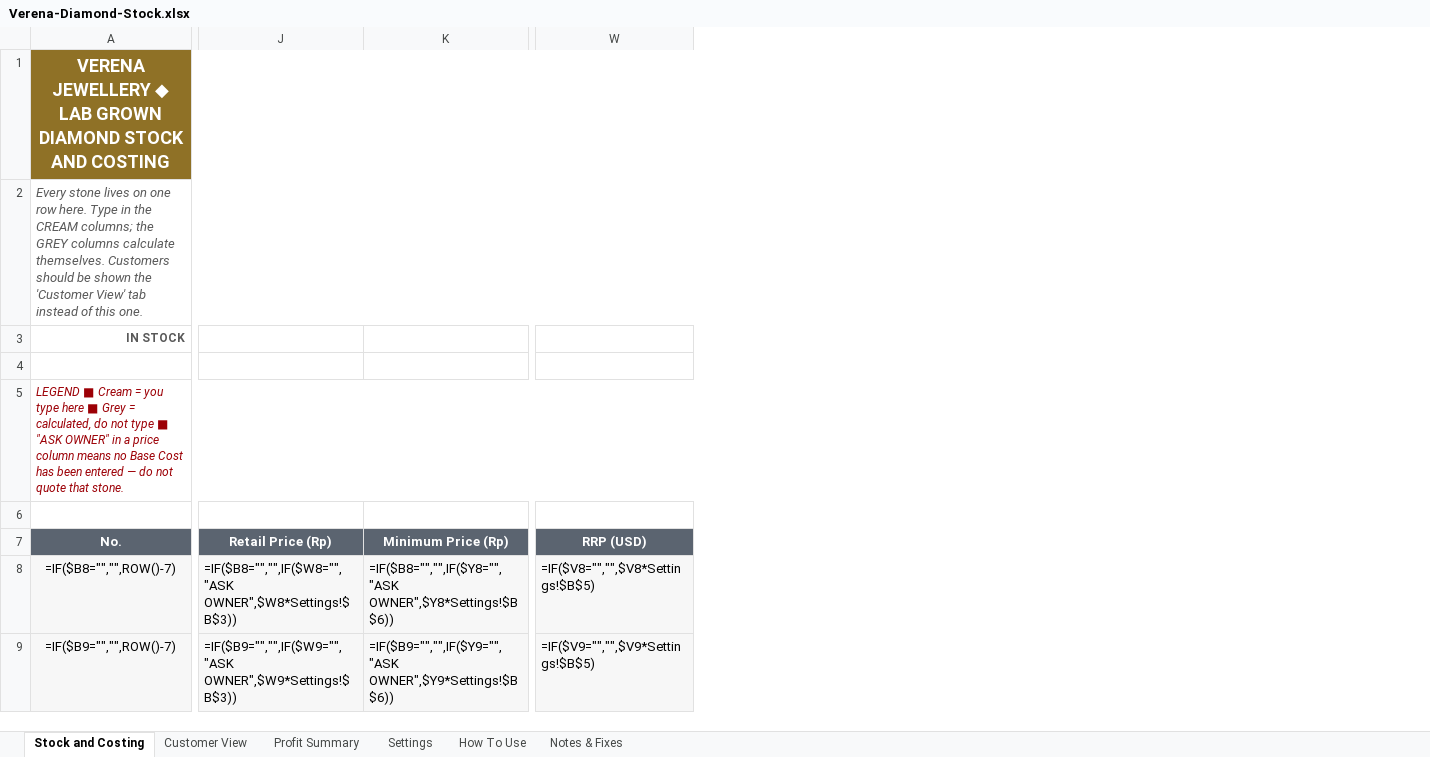
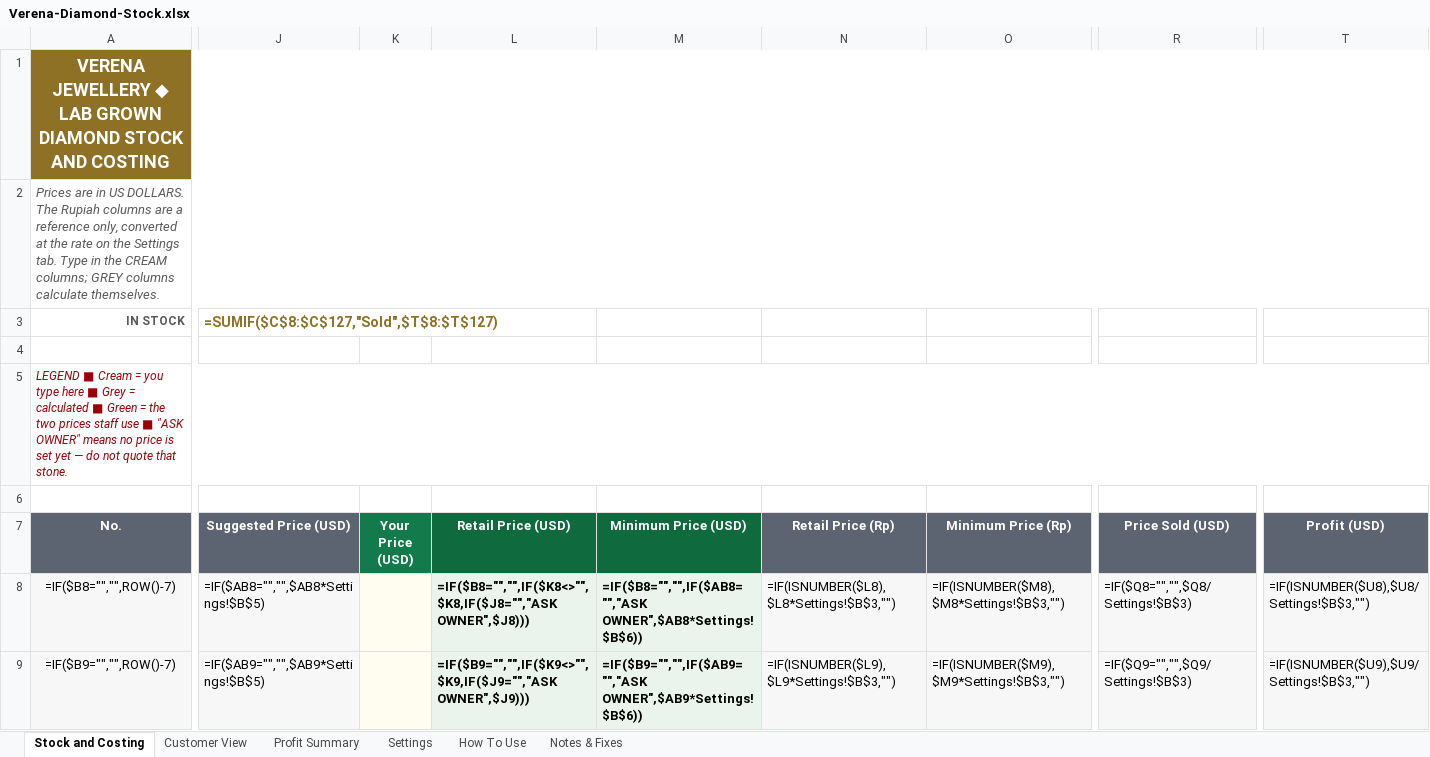
Before and after one commit to MightyShroom68/MightyShroom68, an Excel workbook: Verena-Diamond-Stock.xlsx, sheet Stock and Costing, drawn as a sheet; only a part is shown, gaps mark what is left out; values as stored, in another font and other column widths than the file's, no borders; formulas without a stored value are shown as written; conditional formats not drawn; removed rows and columns are numbered as before the commit, all else as after; the diff covers the shown part only; the diff names each change by its address in the sheet, - before the commit and + after, or states it on an @@ line.

```diff
--- a/Verena-Diamond-Stock.xlsx (sheet Stock and Costing)
+++ b/Verena-Diamond-Stock.xlsx (sheet Stock and Costing)
+column J (Suggested Price (USD)), row 3: =SUMIF($C$8:$C$127,"Sold",$T$8:$T$127); rows 8-9: =IF($AB8="","",$AB8*Settings!$B$5) | =IF($AB9="","",$AB9*Settings!$B$5)
+column K (Your Price (USD)), empty
+column L (Retail Price (USD)), rows 8-9: =IF($B8="","",IF($K8<>"",$K8,IF($J8="","ASK OWNER",$J8))) | =IF($B9="","",IF($K9<>"",$K9,IF($J9="","ASK OWNER",$J9)))
+column M (Minimum Price (USD)), rows 8-9: =IF($B8="","",IF($AB8="","ASK OWNER",$AB8*Settings!$B$6)) | =IF($B9="","",IF($AB9="","ASK OWNER",$AB9*Settings!$B$6))
+column R (Price Sold (USD)), rows 8-9: =IF($Q8="","",$Q8/Settings!$B$3) | =IF($Q9="","",$Q9/Settings!$B$3)
+column T (Profit (USD)), rows 8-9: =IF(ISNUMBER($U8),$U8/Settings!$B$3,"") | =IF(ISNUMBER($U9),$U9/Settings!$B$3,"")
-column W (RRP (USD)), rows 8-9: =IF($V8="","",$V8*Settings!$B$5) | =IF($V9="","",$V9*Settings!$B$5)
-A2 (No.): Every stone lives on one row here. Type in the CREAM columns; the GREY columns calculate themselves. Customers should be shown the 'Customer View' tab instead of this one.
+A2 (No.): Prices are in US DOLLARS. The Rupiah columns are a reference only, converted at the rate on the Settings tab. Type in the CREAM columns; GREY columns calculate themselves.
-A5 (No.): …Grey = calculated, do not type ■ "ASK OWNER" in a price column means no Base Cost has been entered — do…
+A5 (No.): …Grey = calculated ■ Green = the two prices staff use ■ "ASK OWNER" means no price is set yet — do…
-N8 (Retail Price (Rp)): =IF($B8="","",IF($W8="","ASK OWNER",$W8*Settings!$B$3))
+N8 (Retail Price (Rp)): =IF(ISNUMBER($L8),$L8*Settings!$B$3,"")
-O8 (Minimum Price (Rp)): =IF($B8="","",IF($Y8="","ASK OWNER",$Y8*Settings!$B$6))
+O8 (Minimum Price (Rp)): =IF(ISNUMBER($M8),$M8*Settings!$B$3,"")
-N9 (Retail Price (Rp)): =IF($B9="","",IF($W9="","ASK OWNER",$W9*Settings!$B$3))
+N9 (Retail Price (Rp)): =IF(ISNUMBER($L9),$L9*Settings!$B$3,"")
-O9 (Minimum Price (Rp)): =IF($B9="","",IF($Y9="","ASK OWNER",$Y9*Settings!$B$6))
+O9 (Minimum Price (Rp)): =IF(ISNUMBER($M9),$M9*Settings!$B$3,"")
```
Also changed, not shown: 958 edited cells and merged cells elsewhere in this sheet, sheet Customer View, sheet Profit Summary, sheet How To Use, sheet Notes & Fixes, sheet Settings, 4 other files.
